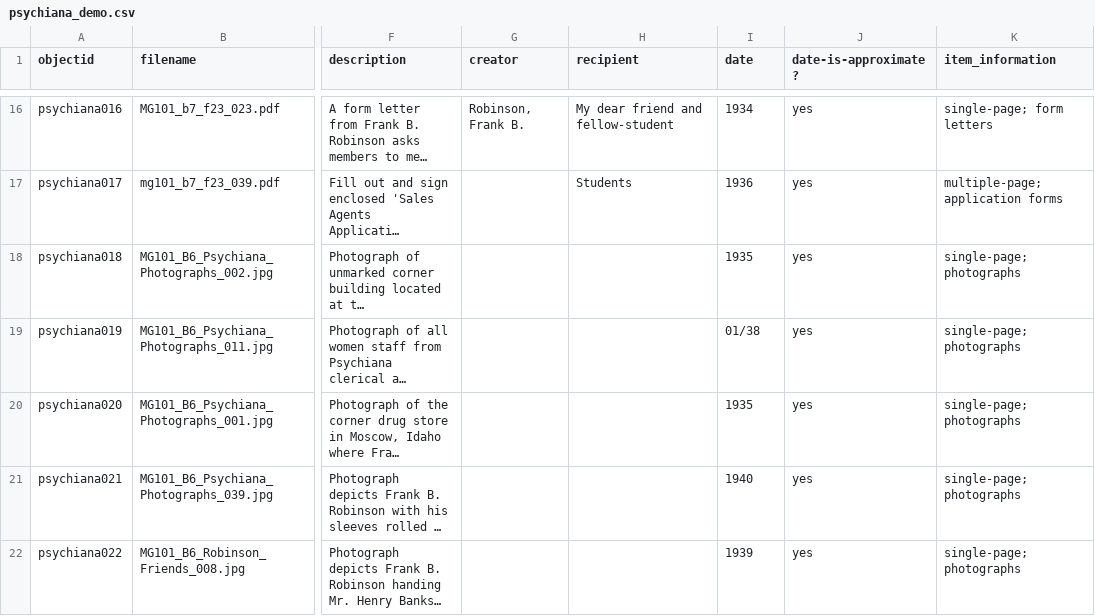
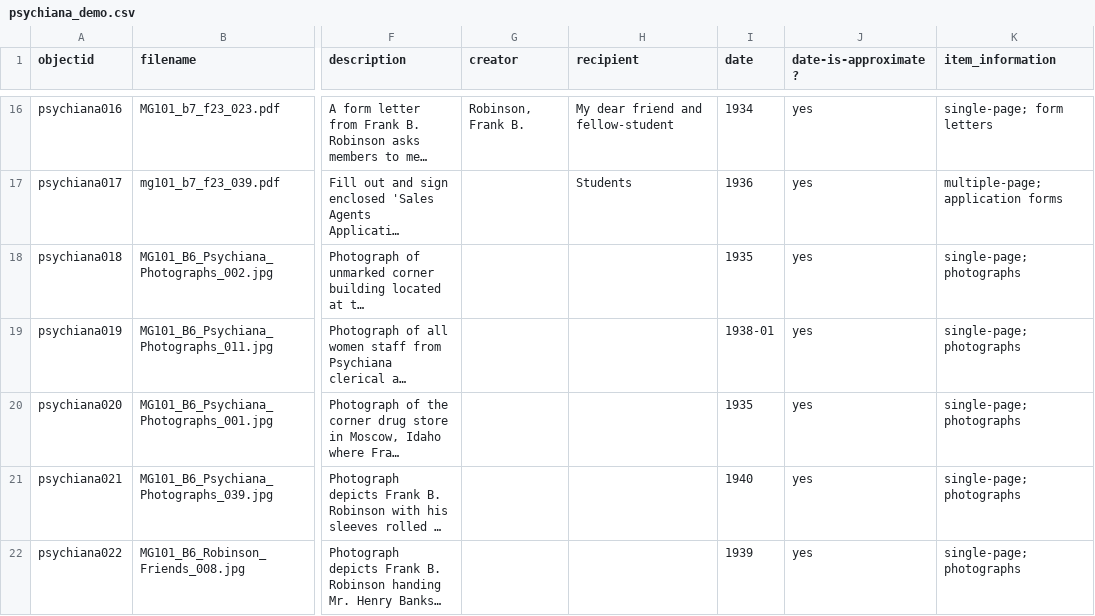
Before and after one commit to ktopham/c4l_workshop, a CSV file: _data/psychiana_demo.csv, drawn as a sheet; only a part is shown, gaps mark what is left out; long unchanged cells end in …; the diff names each change by its address in the sheet, - before the commit and + after, or states it on an @@ line.

Commit message:
fixed 38 year issue

```diff
--- a/_data/psychiana_demo.csv
+++ b/_data/psychiana_demo.csv
-I19 (date): 01/38
+I19 (date): 1938-01
```
